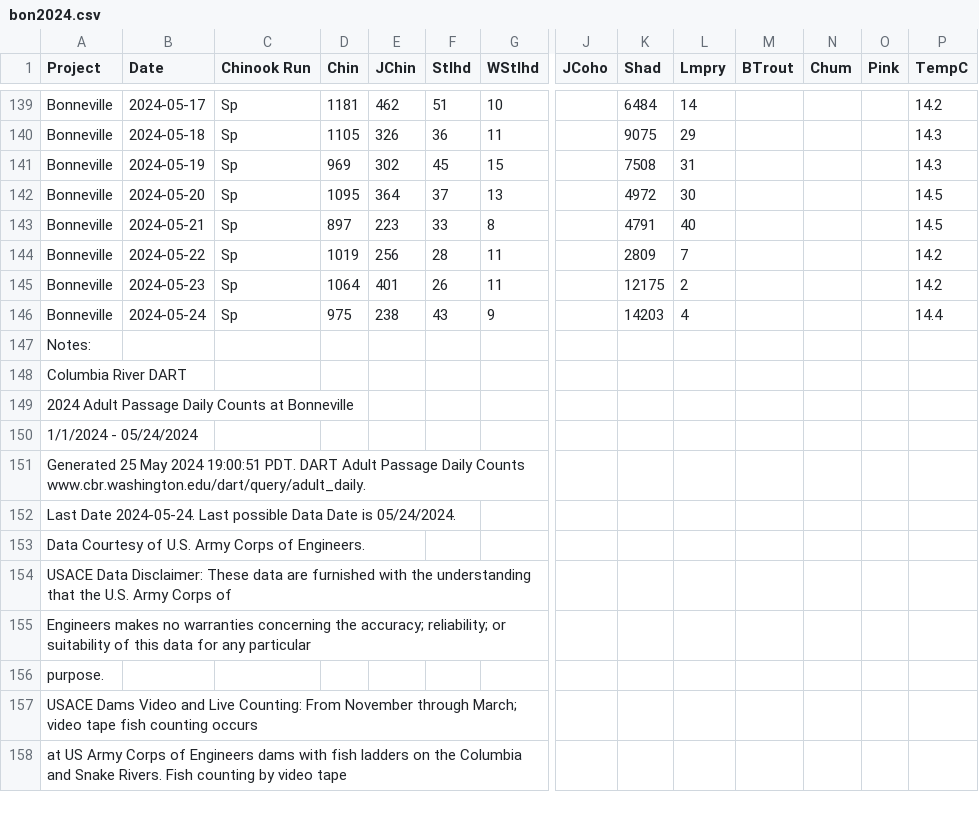
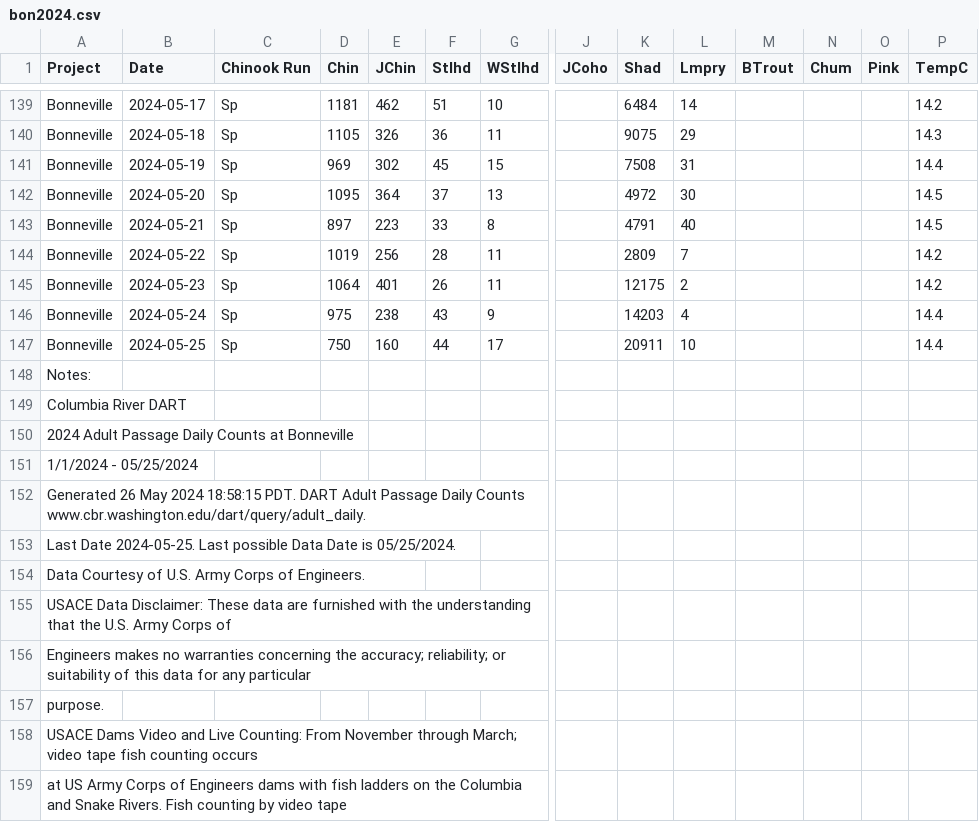
Before and after one commit to liu-zoe/orcasalmon, a CSV file: data/bonchinook/bon2024.csv, drawn as a sheet; only a part is shown, gaps mark what is left out; addresses are those after the commit; rows hold the shown columns only; the diff names each change by its address in the sheet, - before the commit and + after, or states it on an @@ line.

Commit message:
Updated data with GitHub Actions

```diff
--- a/data/bonchinook/bon2024.csv
+++ b/data/bonchinook/bon2024.csv
-P141 (TempC): 14.3
+P141 (TempC): 14.4
+row 147: Bonneville | 2024-05-25 | Sp | 750 | 160 | 44 | 17 |  | 20911 | 10 |  |  |  | 14.4
-A151 (Project): 1/1/2024 - 05/24/2024
+A151 (Project): 1/1/2024 - 05/25/2024
-A152 (Project): Generated 25 May 2024 19:00:51 PDT. DART…
+A152 (Project): Generated 26 May 2024 18:58:15 PDT. DART…
-A153 (Project): Last Date 2024-05-24. Last possible Data Date is 05/24/2024.
+A153 (Project): Last Date 2024-05-25. Last possible Data Date is 05/25/2024.
```
